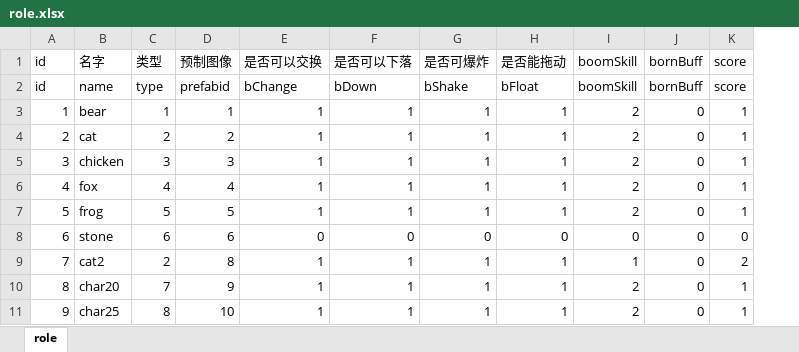
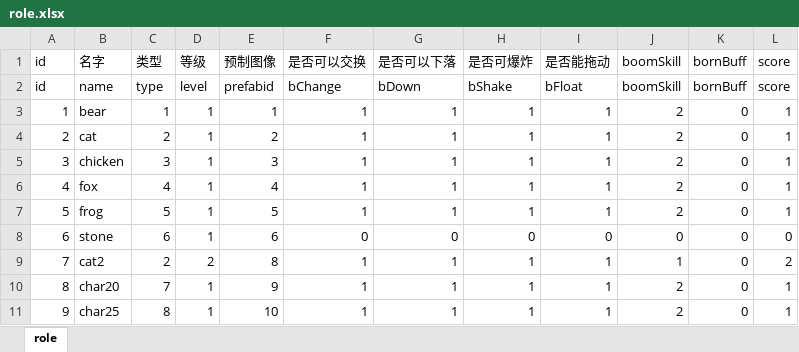
Before and after one commit to AndLightLight/SGame, an Excel workbook: SGameProject/assets/xlsx/role.xlsx, sheet role, drawn as a sheet; only a part is shown; values as stored, in another font and other column widths than the file's, no borders; the diff names each change by its address in the sheet, - before the commit and + after, or states it on an @@ line.

```diff
--- a/SGameProject/assets/xlsx/role.xlsx (sheet role)
+++ b/SGameProject/assets/xlsx/role.xlsx (sheet role)
+column D (等级), rows 2-11: level | 1 | 1 | 1 | 1 | 1 | 1 | 2 | 1 | 1
```
Also changed, not shown: SGameProject/assets/xlsx/buff.xlsx, SGameProject/assets/xlsx/skill.xlsx, 12 other files.
